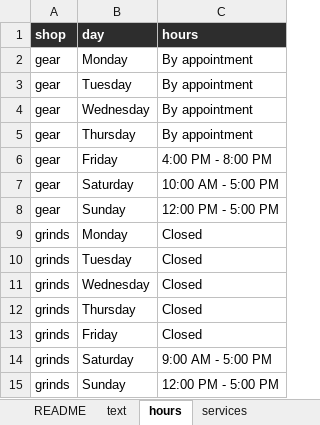
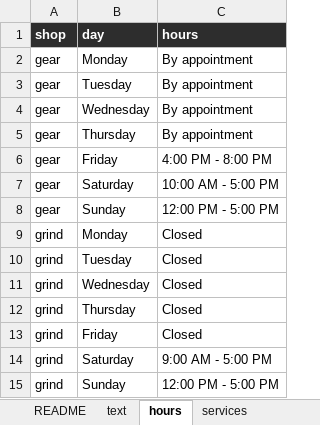
Before and after one commit to bradencook/grumpy-goat, an Excel workbook: sheet-template/Grumpy Goat Website Content.xlsx, sheet hours, drawn as a sheet; values as stored, in another font and other column widths than the file's, no borders; the diff names each change by its address in the sheet, - before the commit and + after, or states it on an @@ line.

```diff
--- a/sheet-template/Grumpy Goat Website Content.xlsx (sheet hours)
+++ b/sheet-template/Grumpy Goat Website Content.xlsx (sheet hours)
-A9:A15 (shop): grinds
+A9:A15 (shop): grind
```
Also changed, not shown: sheet text, 15 other files.
